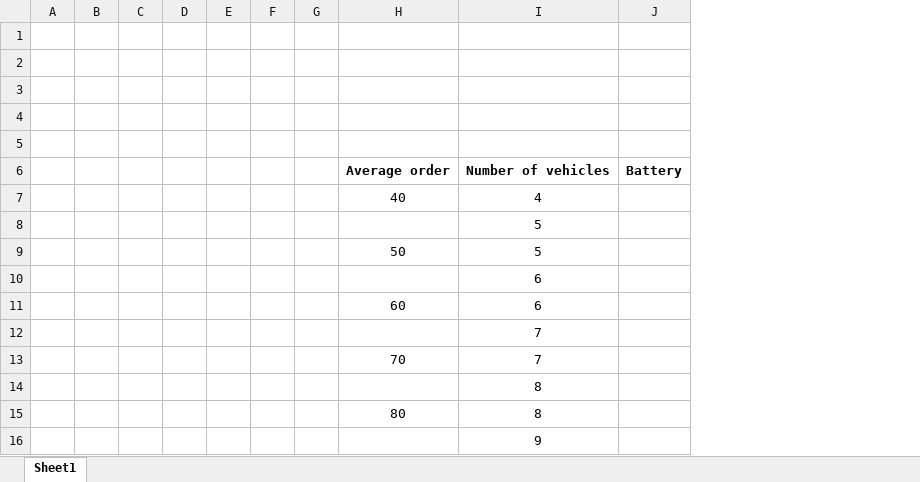
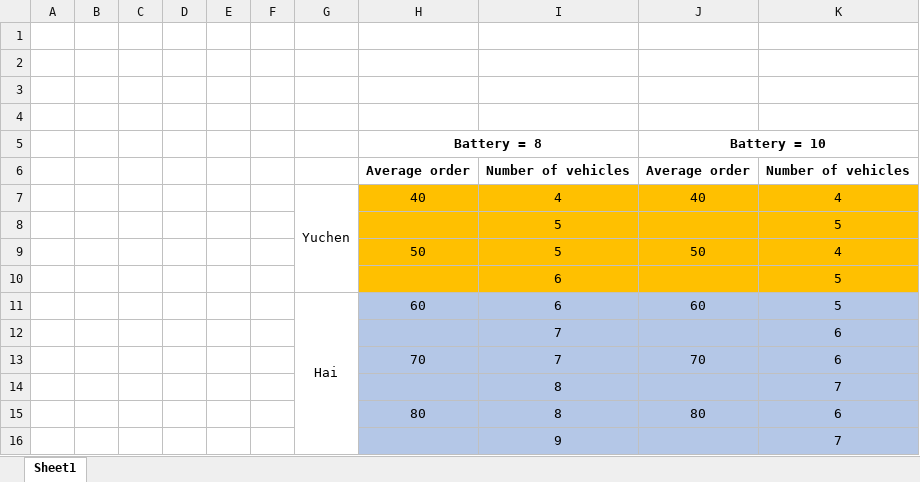
Before and after one commit to dudusoar/SDR_stochastic, an Excel workbook: new version/task.xlsx, sheet Sheet1, drawn as a sheet; values as stored, in another font and other column widths than the file's, no borders; removed rows and columns are numbered as before the commit, all else as after; the diff names each change by its address in the sheet, - before the commit and + after, or states it on an @@ line.

Commit message:
Add files via upload

```diff
--- a/new version/task.xlsx (sheet Sheet1)
+++ b/new version/task.xlsx (sheet Sheet1)
-column G, empty
+column G, rows 7-11: Yuchen |  |  |  | Hai
-column J, row 6: Battery
+column J, rows 5-15: Battery = 10 | Average order | 40 |  | 50 |  | 60 |  | 70 |  | 80
+column K, rows 6-16: Number of vehicles | 4 | 5 | 4 | 5 | 5 | 6 | 6 | 7 | 6 | 7
-row 5: (empty)
+row 5:  |  |  |  |  |  |  | Battery = 8 |  | Battery = 10
+H5:I5 merged
-H7:I10 fill: none
+H7:I10 fill: #FFC000
-H11:I16 fill: none
+H11:I16 fill: #B4C7E7
```
